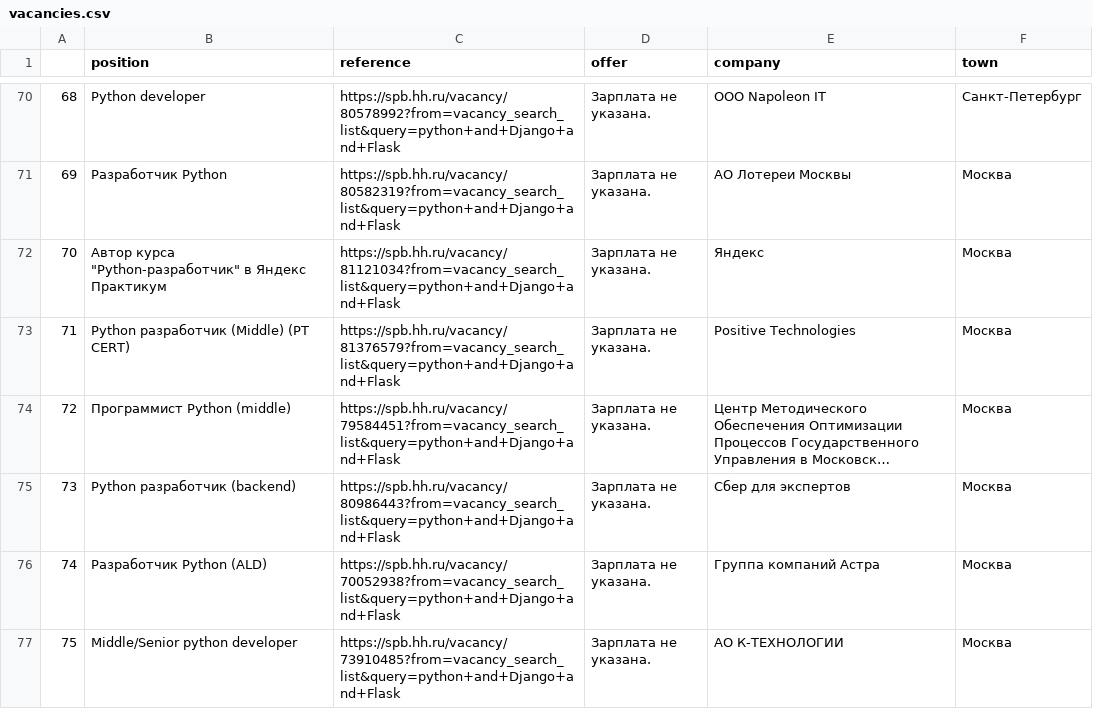
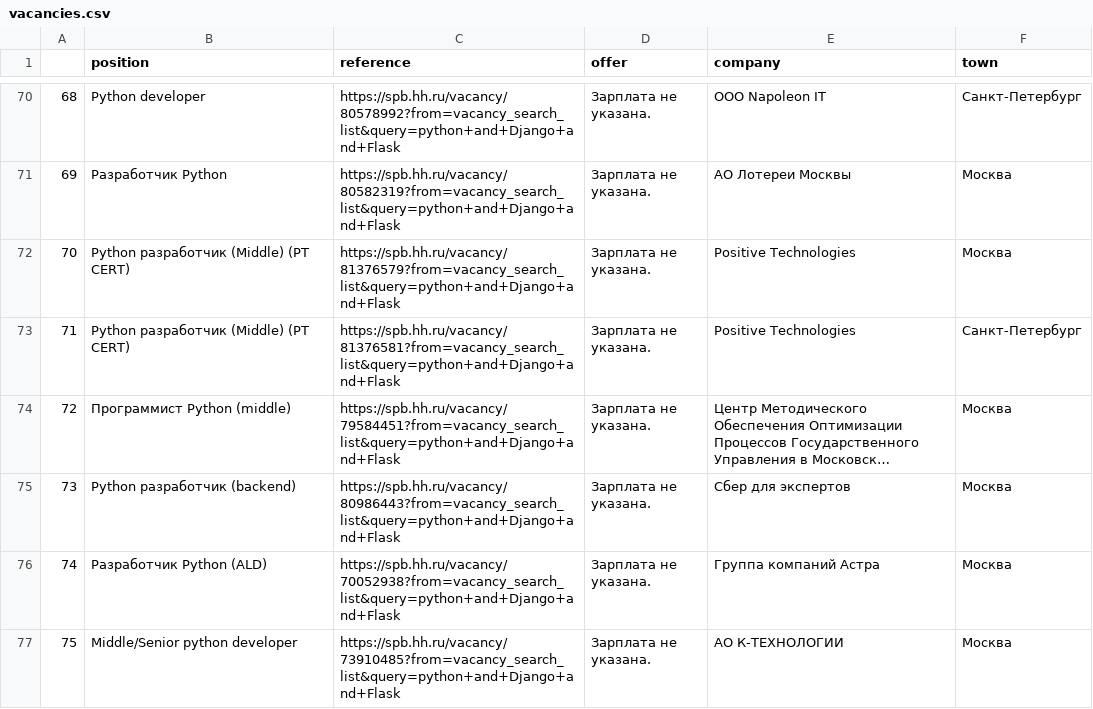
Before and after one commit to s-alex-developer/Netology_HomeWorks, a CSV file: web_scraping/vacancies.csv, drawn as a sheet; only a part is shown, gaps mark what is left out; long unchanged cells end in …; the diff names each change by its address in the sheet, - before the commit and + after, or states it on an @@ line.

```diff
--- a/web_scraping/vacancies.csv
+++ b/web_scraping/vacancies.csv
-B72 (position): Автор курса "Python-разработчик" в Яндекс Практикум
+B72 (position): Python разработчик (Middle) (PT CERT)
-C72 (reference): https://spb.hh.ru/vacancy/81121034?from=vacancy_search_list&query=python+and+Django+and+Flask
+C72 (reference): https://spb.hh.ru/vacancy/81376579?from=vacancy_search_list&query=python+and+Django+and+Flask
-E72 (company): Яндекс
+E72 (company): Positive Technologies
-C73 (reference): https://spb.hh.ru/vacancy/81376579?from=vacancy_search_list&query=python+and+Django+and+Flask
+C73 (reference): https://spb.hh.ru/vacancy/81376581?from=vacancy_search_list&query=python+and+Django+and+Flask
-F73 (town): Москва
+F73 (town): Санкт-Петербург
```
Also changed, not shown: 2 other files.
